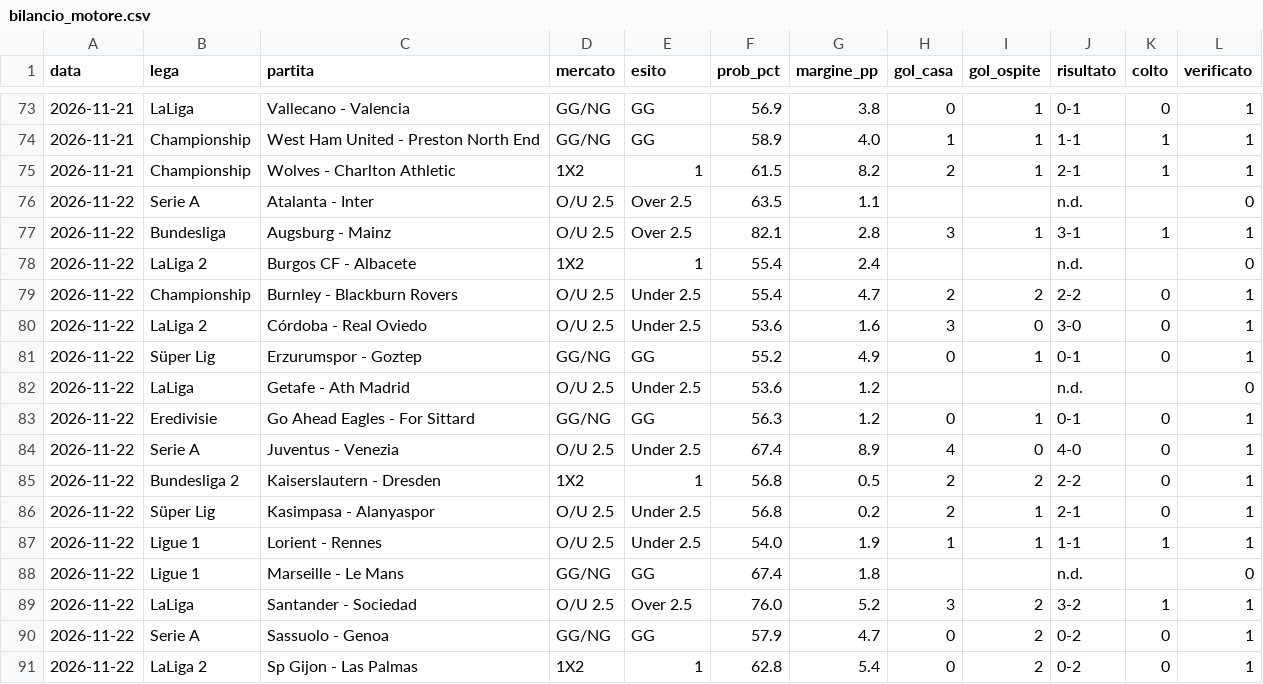
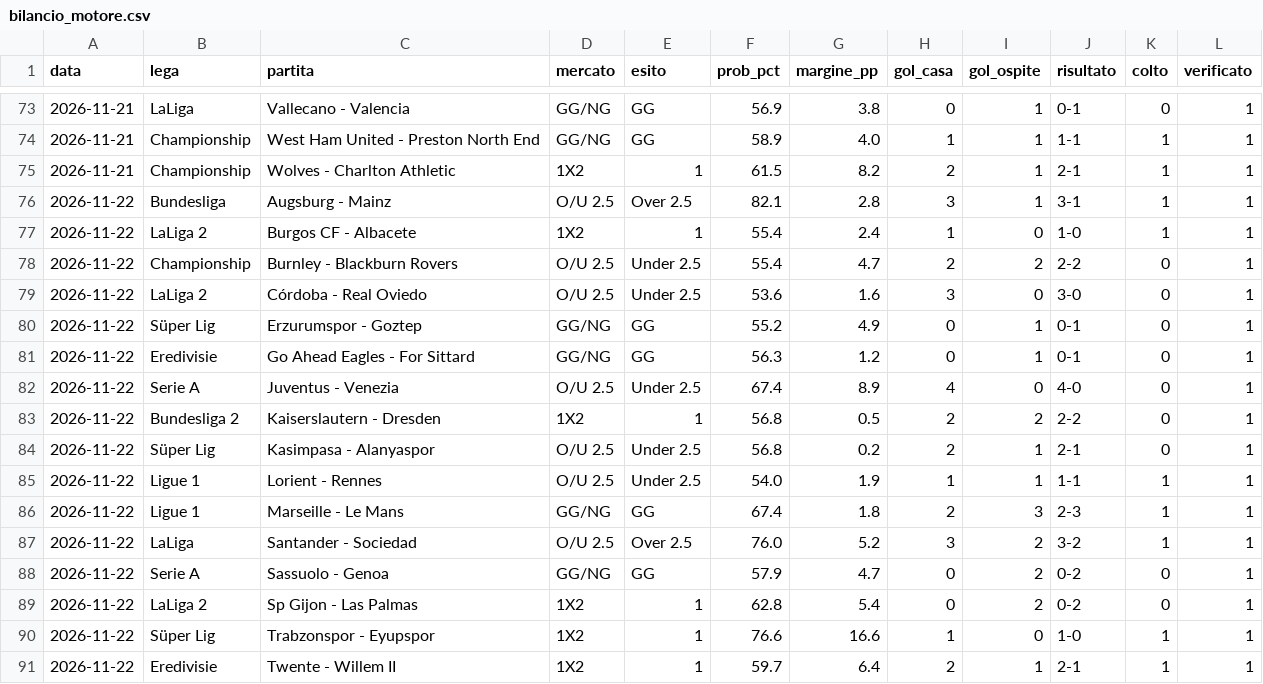
Before and after one commit to marianovigna95/predictor, a CSV file: data/bilancio_motore.csv, drawn as a sheet; only a part is shown, gaps mark what is left out; the shorter side is filled out with more unchanged rows.

```diff
--- a/data/bilancio_motore.csv
+++ b/data/bilancio_motore.csv
@@ -75,5 +75,4 @@ data,lega,partita,mercato,esito,prob_pct,margine_pp,gol_casa,gol_ospite,risultat
 2026-11-21,Championship,Wolves - Charlton Athletic,1X2,1,61.5,8.2,2,1,2-1,1,1
-2026-11-22,Serie A,Atalanta - Inter,O/U 2.5,Over 2.5,63.5,1.1,,,n.d.,,0
 2026-11-22,Bundesliga,Augsburg - Mainz,O/U 2.5,Over 2.5,82.1,2.8,3,1,3-1,1,1
-2026-11-22,LaLiga 2,Burgos CF - Albacete,1X2,1,55.4,2.4,,,n.d.,,0
+2026-11-22,LaLiga 2,Burgos CF - Albacete,1X2,1,55.4,2.4,1,0,1-0,1,1
 2026-11-22,Championship,Burnley - Blackburn Rovers,O/U 2.5,Under 2.5,55.4,4.7,2,2,2-2,0,1
@@ -81,3 +80,2 @@ data,lega,partita,mercato,esito,prob_pct,margine_pp,gol_casa,gol_ospite,risultat
 2026-11-22,Süper Lig,Erzurumspor - Goztep,GG/NG,GG,55.2,4.9,0,1,0-1,0,1
-2026-11-22,LaLiga,Getafe - Ath Madrid,O/U 2.5,Under 2.5,53.6,1.2,,,n.d.,,0
 2026-11-22,Eredivisie,Go Ahead Eagles - For Sittard,GG/NG,GG,56.3,1.2,0,1,0-1,0,1
@@ -87,3 +85,3 @@ data,lega,partita,mercato,esito,prob_pct,margine_pp,gol_casa,gol_ospite,risultat
 2026-11-22,Ligue 1,Lorient - Rennes,O/U 2.5,Under 2.5,54.0,1.9,1,1,1-1,1,1
-2026-11-22,Ligue 1,Marseille - Le Mans,GG/NG,GG,67.4,1.8,,,n.d.,,0
+2026-11-22,Ligue 1,Marseille - Le Mans,GG/NG,GG,67.4,1.8,2,3,2-3,1,1
 2026-11-22,LaLiga,Santander - Sociedad,O/U 2.5,Over 2.5,76.0,5.2,3,2,3-2,1,1
```
Also changed, not shown: data/espn_check.csv, data/giocata_multi.csv, 42 other files.
